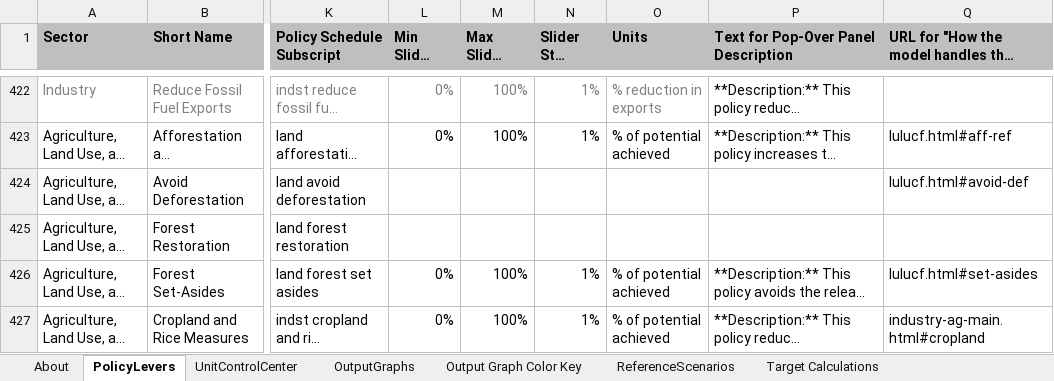
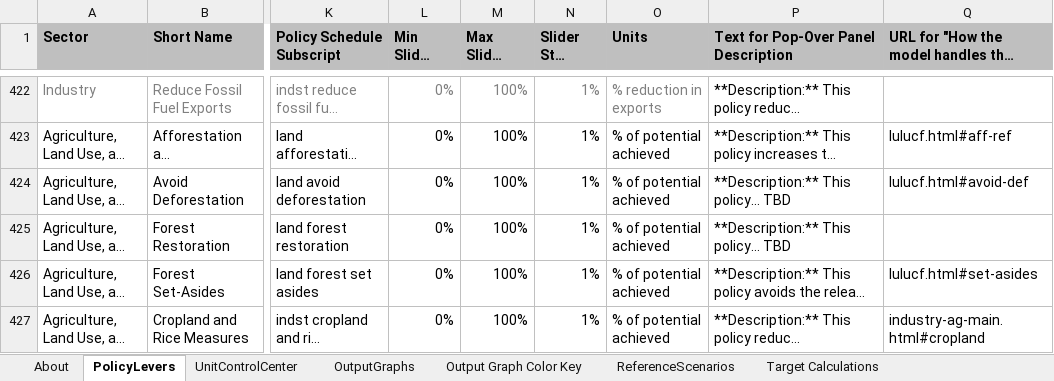
Before and after one commit to EnergyInnovation/eps-brazil, an Excel workbook: WebAppData.xlsx, sheet PolicyLevers, drawn as a sheet; only a part is shown, gaps mark what is left out; long unchanged cells end in …; values as stored, in another font and other column widths than the file's, no borders; conditional formats not drawn; the diff names each change by its address in the sheet, - before the commit and + after, or states it on an @@ line.

Commit message:
Redo forestry edits

```diff
--- a/WebAppData.xlsx (sheet PolicyLevers)
+++ b/WebAppData.xlsx (sheet PolicyLevers)
-L424:L425 (Min Slider Value): (empty)
+L424:L425 (Min Slider Value): 0%
-M424:M425 (Max Slider Value): (empty)
+M424:M425 (Max Slider Value): 100%
-N424:N425 (Slider Step Size): (empty)
+N424:N425 (Slider Step Size): 1%
-O424:O425 (Units): (empty)
+O424:O425 (Units): % of potential achieved
-P424:P425: (empty)
+P424:P425: **Description:** This policy… TBD
```
